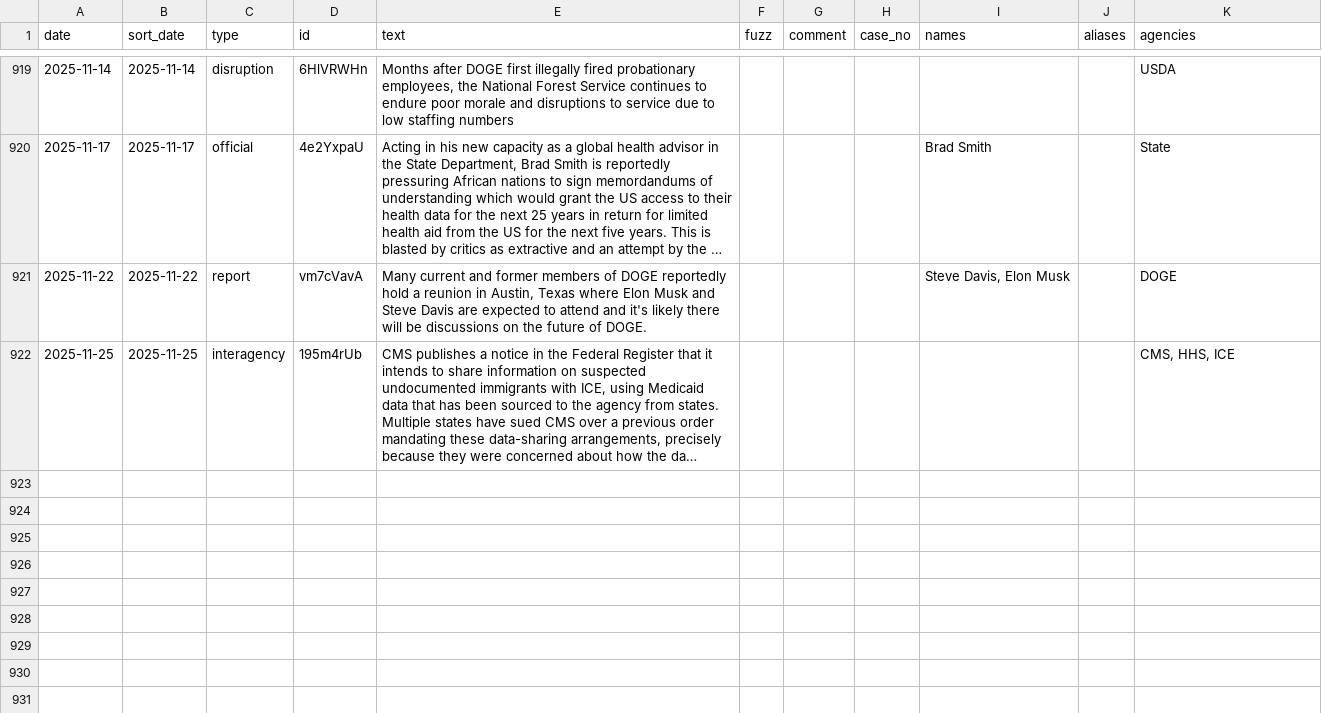
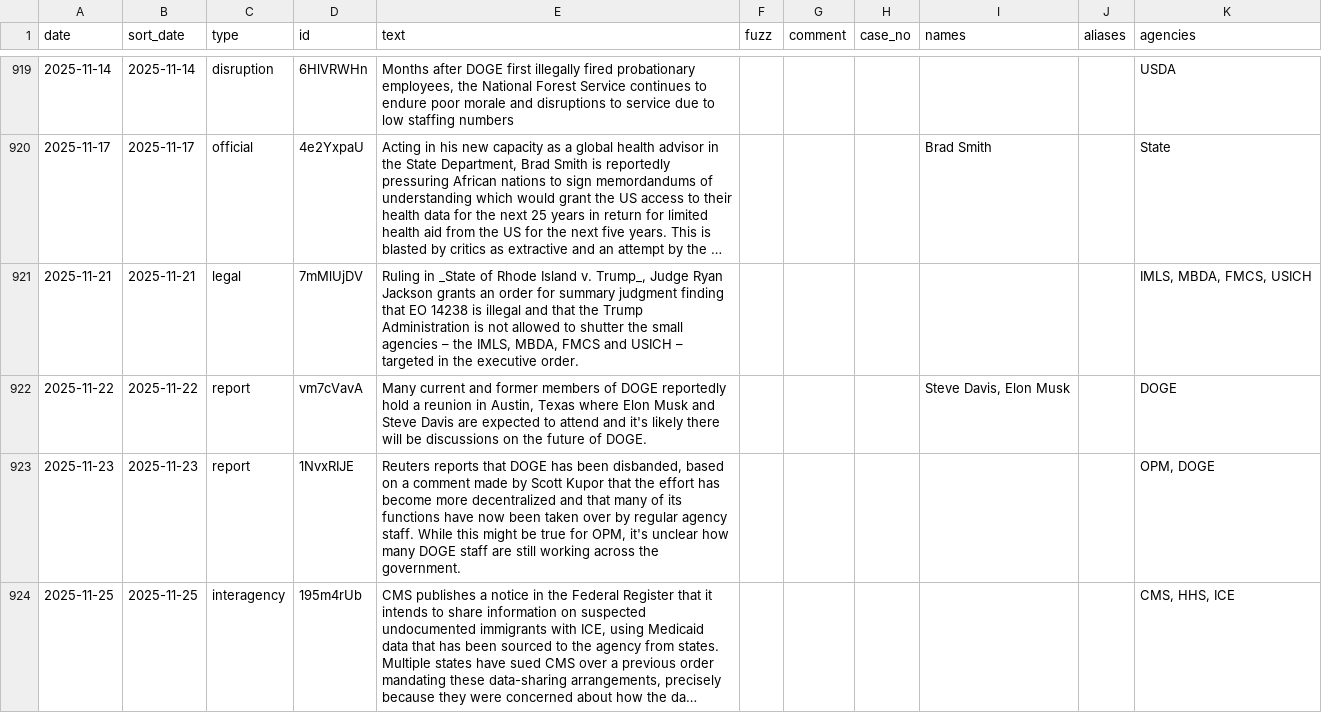
Before and after one commit to harrisj/doge_track, a CSV file: src/csv/events.csv, drawn as a sheet; only a part is shown, gaps mark what is left out; long unchanged cells end in …; the diff names each change by its address in the sheet, - before the commit and + after, or states it on an @@ line.

Commit message:
A few events

```diff
--- a/src/csv/events.csv
+++ b/src/csv/events.csv
+row 921: 2025-11-21 | 2025-11-21 | legal | 7mMlUjDV | Ruling in _State of Rhode Island v. Trump_, Judge Ryan Jackson grants an order for summary judgment finding that EO 14238 is illegal and that the Trump Administration is not allowed to shutter the small agencies – the IMLS, MBDA, FMCS and USICH – targeted in the executive order. |  |  |  |  |  | IMLS, MBDA, FMCS, USICH
+row 923: 2025-11-23 | 2025-11-23 | report | 1NvxRIJE | Reuters reports that DOGE has been disbanded, based on a comment made by Scott Kupor that the effort has become more decentralized and that many of its functions have now been taken over by regular agency staff. While this might be true for OPM, it's unclear how many DOGE staff are still working across the government. |  |  |  |  |  | OPM, DOGE
```
Also changed, not shown: src/csv/agencies.csv, 3 other files.
